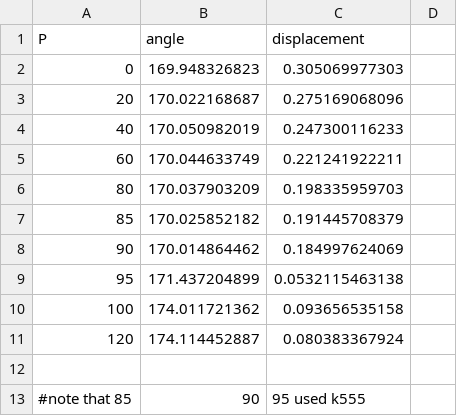
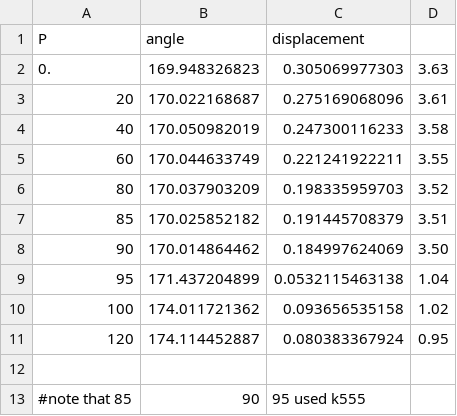
Before and after one commit to yw-fang/readingnotes, a CSV file: matsci/project2017/pressure-doping-ferroelectrics-Ts/BFO/R-BFO/compoute-bondangle/R-BFO-10atom-pure-bond-angle/R-BFO-10atom-disp-angle.csv, drawn as a sheet.

Commit message:
update disp for R-BFO-10-atom

```diff
--- a/matsci/project2017/pressure-doping-ferroelectrics-Ts/BFO/R-BFO/compoute-bondangle/R-BFO-10atom-pure-bond-angle/R-BFO-10atom-disp-angle.csv
+++ b/matsci/project2017/pressure-doping-ferroelectrics-Ts/BFO/R-BFO/compoute-bondangle/R-BFO-10atom-pure-bond-angle/R-BFO-10atom-disp-angle.csv
@@ -1,12 +1,12 @@
 P,angle,displacement
-0,169.948326823,0.305069977303
-20,170.022168687,0.275169068096
-40,170.050982019,0.247300116233
-60,170.044633749,0.221241922211
-80,170.037903209,0.198335959703
-85,170.025852182,0.191445708379
-90,170.014864462,0.184997624069
-95,171.437204899,0.0532115463138
-100,174.011721362,0.093656535158
-120,174.114452887,0.080383367924
+0.,169.948326823,0.305069977303,3.63
+20,170.022168687,0.275169068096,3.61
+40,170.050982019,0.247300116233,3.58
+60,170.044633749,0.221241922211,3.55
+80,170.037903209,0.198335959703,3.52
+85,170.025852182,0.191445708379,3.51
+90,170.014864462,0.184997624069,3.50
+95,171.437204899,0.0532115463138,1.04
+100,174.011721362,0.093656535158,1.02
+120,174.114452887,0.080383367924,0.95
 
```
Also changed, not shown: 1 other file.
